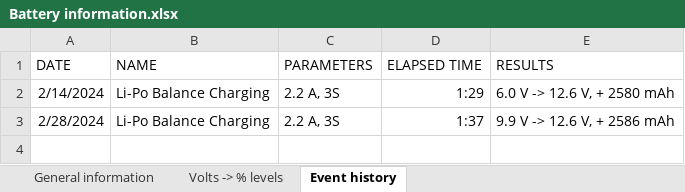
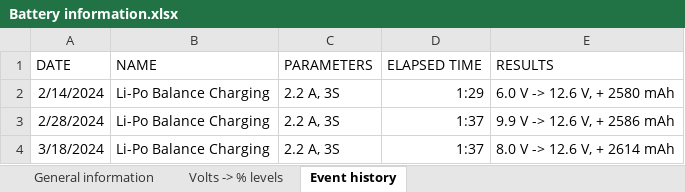
Before and after one commit to sesame0707/S-car-lett-A1, an Excel workbook: Documentation/Power-related/Battery information.xlsx, sheet Event history, drawn as a sheet; values as stored, in another font and other column widths than the file's, no borders; table styles not drawn; the diff names each change by its address in the sheet, - before the commit and + after, or states it on an @@ line.

Commit message:
Battery charged

```diff
--- a/Documentation/Power-related/Battery information.xlsx (sheet Event history)
+++ b/Documentation/Power-related/Battery information.xlsx (sheet Event history)
+row 4: 3/18/2024 | Li-Po Balance Charging | 2.2 A, 3S | 1:37 | 8.0 V -> 12.6 V, + 2614 mAh
```
